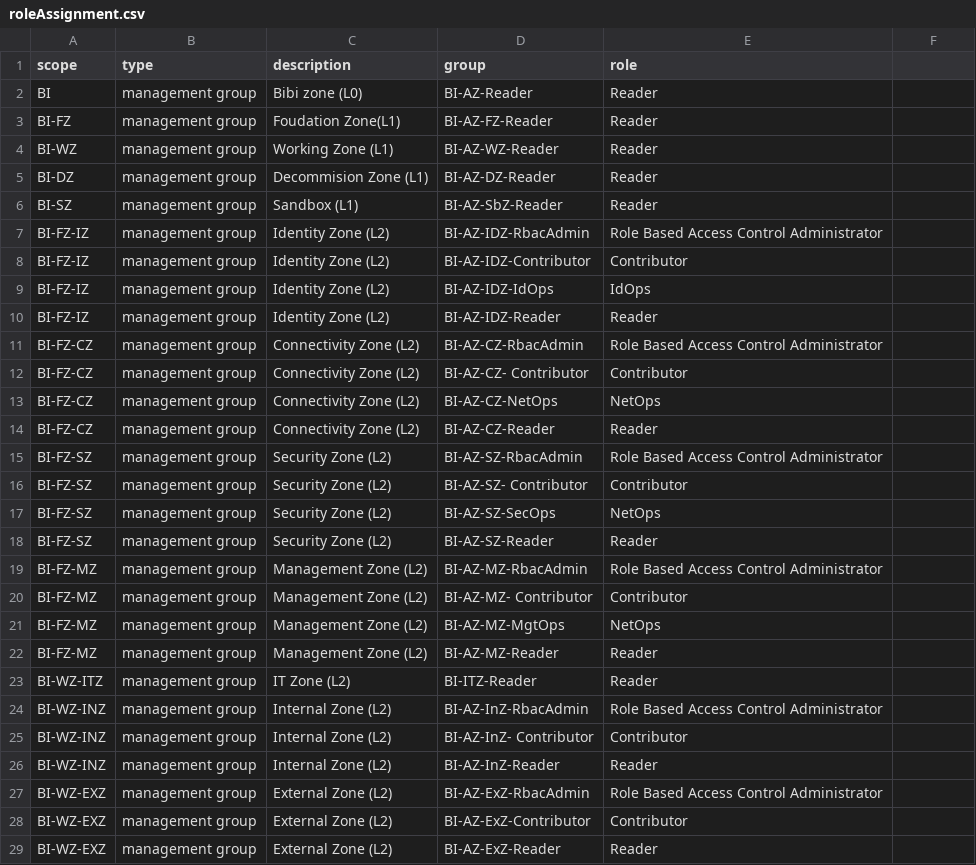
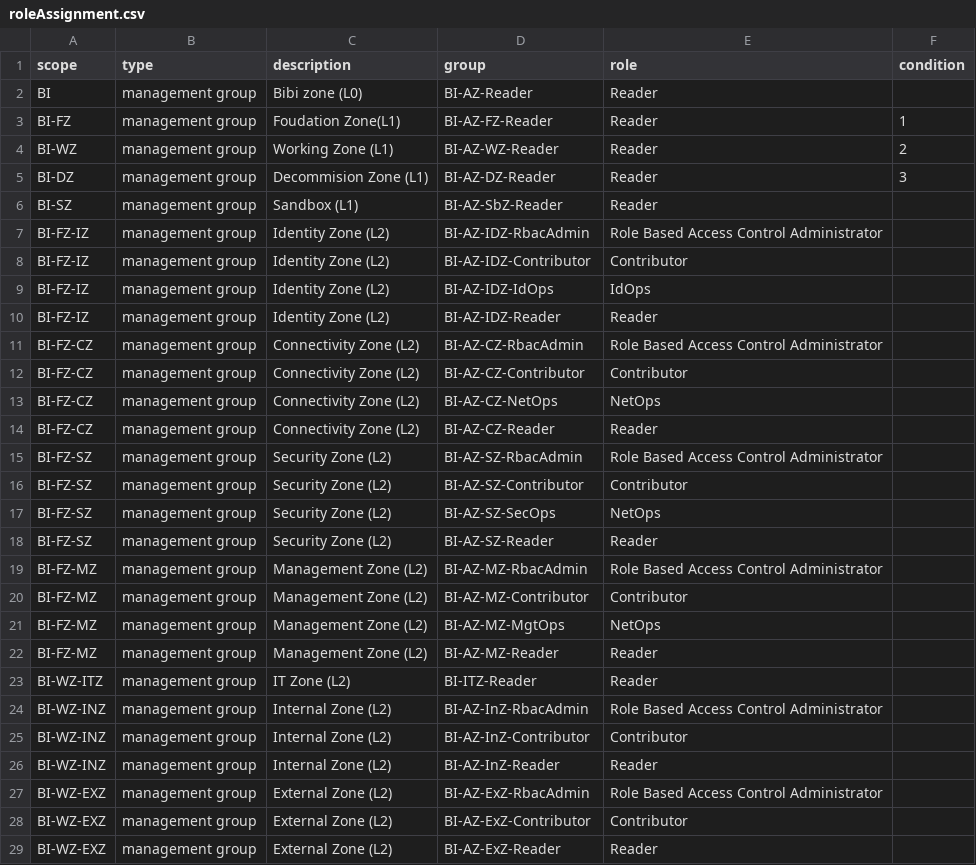
Before and after one commit to bibichannel/alz, a CSV file: rbac/roleAssignment.csv, drawn as a sheet; the diff names each change by its address in the sheet, - before the commit and + after, or states it on an @@ line.

```diff
--- a/rbac/roleAssignment.csv
+++ b/rbac/roleAssignment.csv
-F1: (empty)
+F1: condition
-F3 (condition): (empty)
+F3 (condition): 1
-F4 (condition): (empty)
+F4 (condition): 2
-F5 (condition): (empty)
+F5 (condition): 3
-D12 (group): BI-AZ-CZ- Contributor
+D12 (group): BI-AZ-CZ-Contributor
-D16 (group): BI-AZ-SZ- Contributor
+D16 (group): BI-AZ-SZ-Contributor
-D20 (group): BI-AZ-MZ- Contributor
+D20 (group): BI-AZ-MZ-Contributor
-D25 (group): BI-AZ-InZ- Contributor
+D25 (group): BI-AZ-InZ-Contributor
```
Also changed, not shown: 5 other files.
